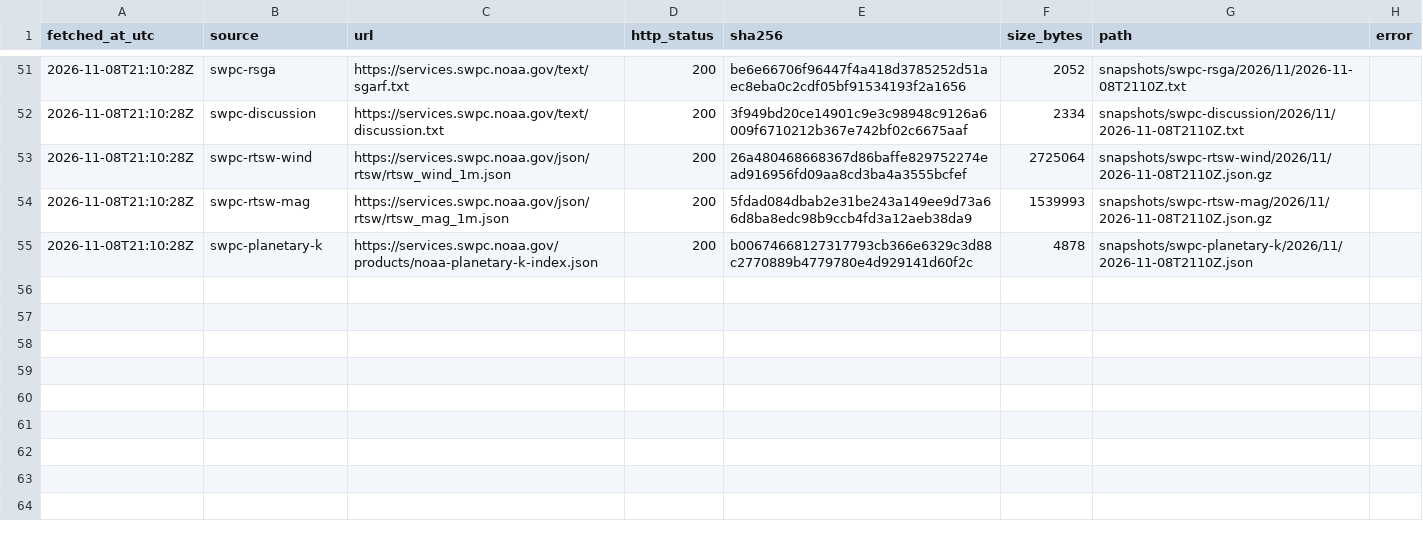
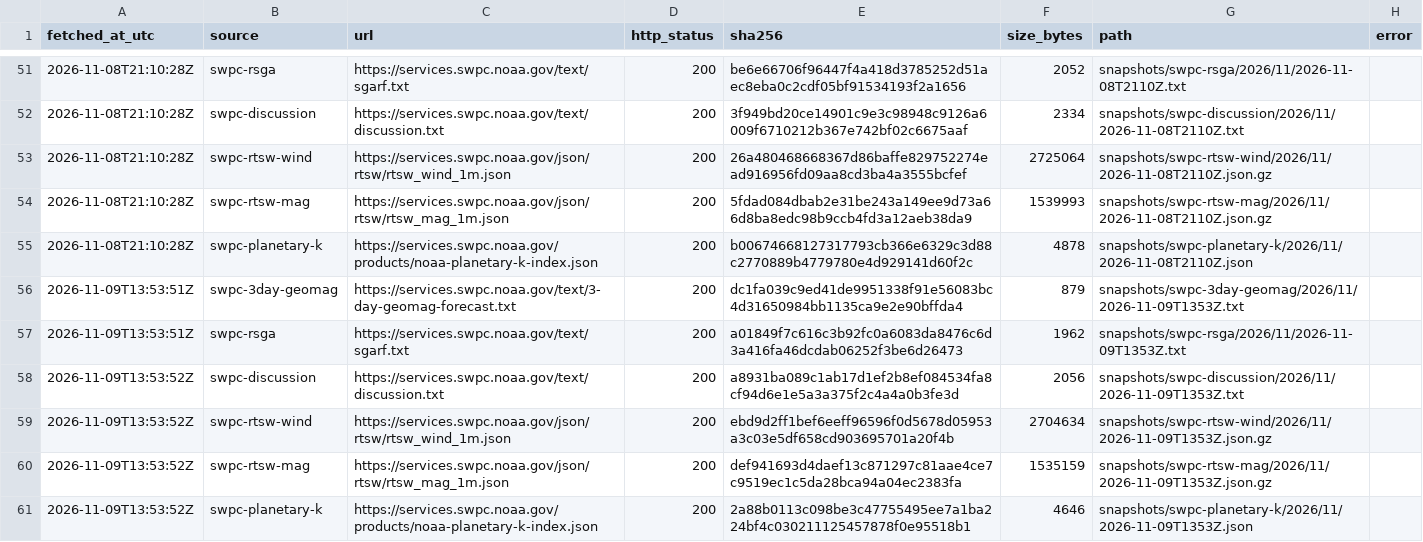
Before and after one commit to hmin6/boreale-archive, a CSV file: manifest.csv, drawn as a sheet; only a part is shown, gaps mark what is left out.

```diff
--- a/manifest.csv
+++ b/manifest.csv
@@ -55 +55,7 @@ fetched_at_utc,source,url,http_status,sha256,size_bytes,path,error
 2026-11-08T21:10:28Z,swpc-planetary-k,https://services.swpc.noaa.gov/products/noaa-planetary-k-index.json,200,b00674668127317793cb366e6329c3d88c2770889b4779780e4d929141d60f2c,4878,snapshots/swpc-planetary-k/2026/11/2026-11-08T2110Z.json,
+2026-11-09T13:53:51Z,swpc-3day-geomag,https://services.swpc.noaa.gov/text/3-day-geomag-forecast.txt,200,dc1fa039c9ed41de9951338f91e56083bc4d31650984bb1135ca9e2e90bffda4,879,snapshots/swpc-3day-geomag/2026/11/2026-11-09T1353Z.txt,
+2026-11-09T13:53:51Z,swpc-rsga,https://services.swpc.noaa.gov/text/sgarf.txt,200,a01849f7c616c3b92fc0a6083da8476c6d3a416fa46dcdab06252f3be6d26473,1962,snapshots/swpc-rsga/2026/11/2026-11-09T1353Z.txt,
+2026-11-09T13:53:52Z,swpc-discussion,https://services.swpc.noaa.gov/text/discussion.txt,200,a8931ba089c1ab17d1ef2b8ef084534fa8cf94d6e1e5a3a375f2c4a4a0b3fe3d,2056,snapshots/swpc-discussion/2026/11/2026-11-09T1353Z.txt,
+2026-11-09T13:53:52Z,swpc-rtsw-wind,https://services.swpc.noaa.gov/json/rtsw/rtsw_wind_1m.json,200,ebd9d2ff1bef6eeff96596f0d5678d05953a3c03e5df658cd903695701a20f4b,2704634,snapshots/swpc-rtsw-wind/2026/11/2026-11-09T1353Z.json.gz,
+2026-11-09T13:53:52Z,swpc-rtsw-mag,https://services.swpc.noaa.gov/json/rtsw/rtsw_mag_1m.json,200,def941693d4daef13c871297c81aae4ce7c9519ec1c5da28bca94a04ec2383fa,1535159,snapshots/swpc-rtsw-mag/2026/11/2026-11-09T1353Z.json.gz,
+2026-11-09T13:53:52Z,swpc-planetary-k,https://services.swpc.noaa.gov/products/noaa-planetary-k-index.json,200,2a88b0113c098be3c47755495ee7a1ba224bf4c030211125457878f0e95518b1,4646,snapshots/swpc-planetary-k/2026/11/2026-11-09T1353Z.json,
```
Also changed, not shown: 6 other files.
